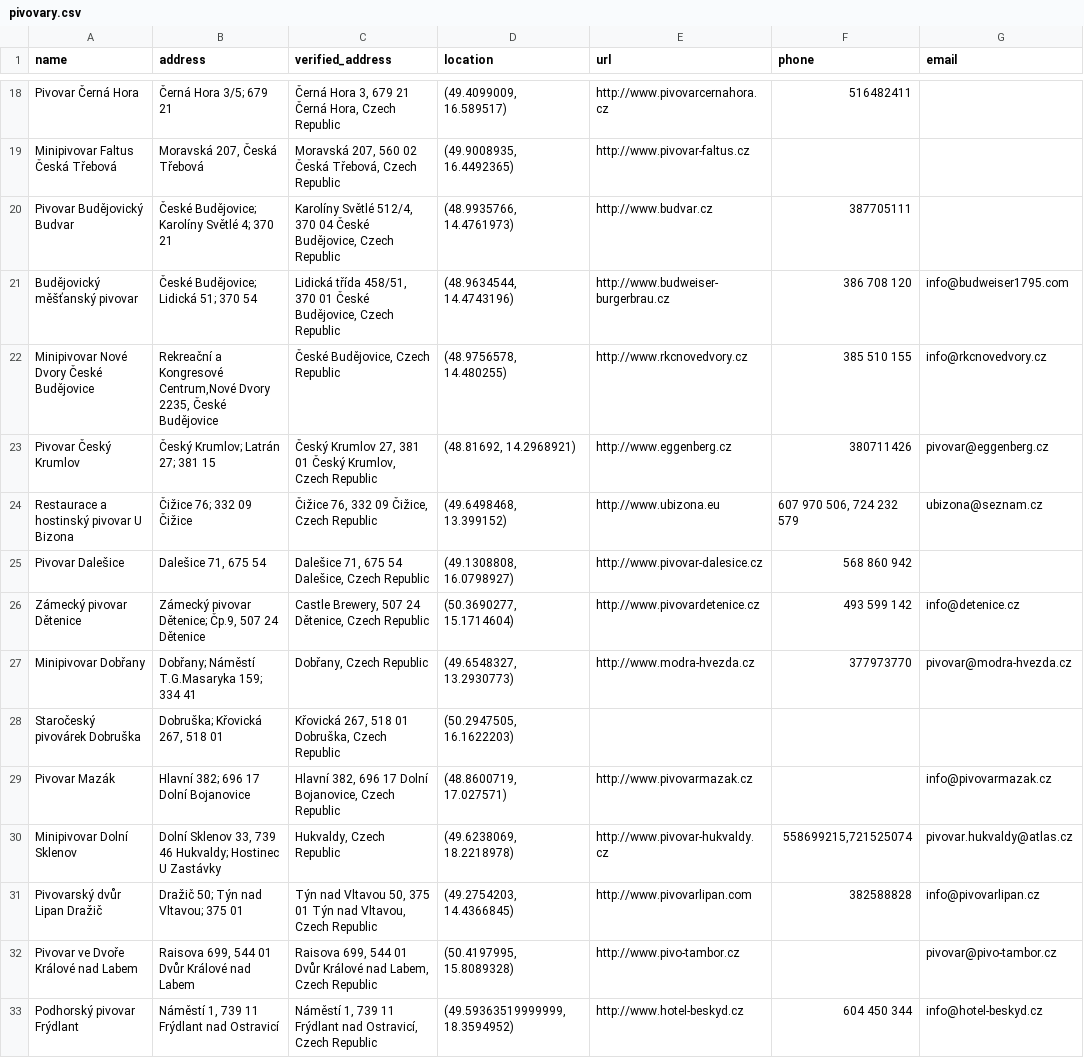
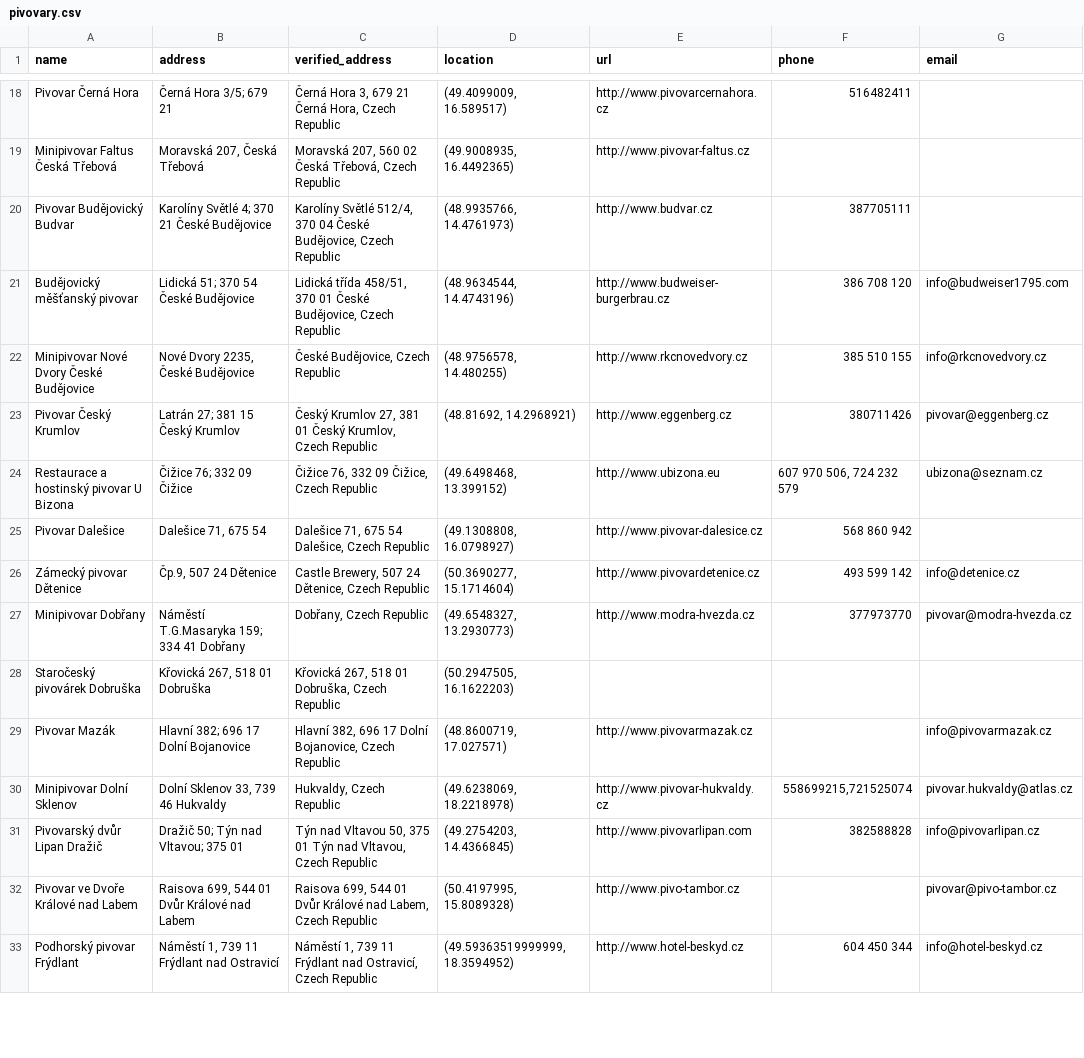
Before and after one commit to izderadicka/myplaces, a CSV file: myplaces/test_cases/pivovary.csv, drawn as a sheet; only a part is shown, gaps mark what is left out; the diff covers the shown part only; the diff names each change by its address in the sheet, - before the commit and + after, or states it on an @@ line.

```diff
--- a/myplaces/test_cases/pivovary.csv
+++ b/myplaces/test_cases/pivovary.csv
-B20 (address): České Budějovice; Karolíny Světlé 4; 370 21
+B20 (address): Karolíny Světlé 4; 370 21 České Budějovice
-B21 (address): České Budějovice; Lidická 51; 370 54
+B21 (address): Lidická 51; 370 54 České Budějovice
-B22 (address): Rekreační a Kongresové Centrum,Nové Dvory 2235,…
+B22 (address): Nové Dvory 2235,…
-B23 (address): Český Krumlov; Latrán 27; 381 15
+B23 (address): Latrán 27; 381 15 Český Krumlov
-B26 (address): Zámecký pivovar Dětenice; Čp.9, 507 24 Dětenice
+B26 (address): Čp.9, 507 24 Dětenice
-B27 (address): Dobřany; Náměstí T.G.Masaryka 159; 334 41
+B27 (address): Náměstí T.G.Masaryka 159; 334 41 Dobřany
-B28 (address): Dobruška; Křovická 267, 518 01
+B28 (address): Křovická 267, 518 01 Dobruška
-B30 (address): Dolní Sklenov 33, 739 46 Hukvaldy; Hostinec U Zastávky
+B30 (address): Dolní Sklenov 33, 739 46 Hukvaldy
```
Also changed, not shown: 101 edited cells elsewhere in this file, 28 other files.
